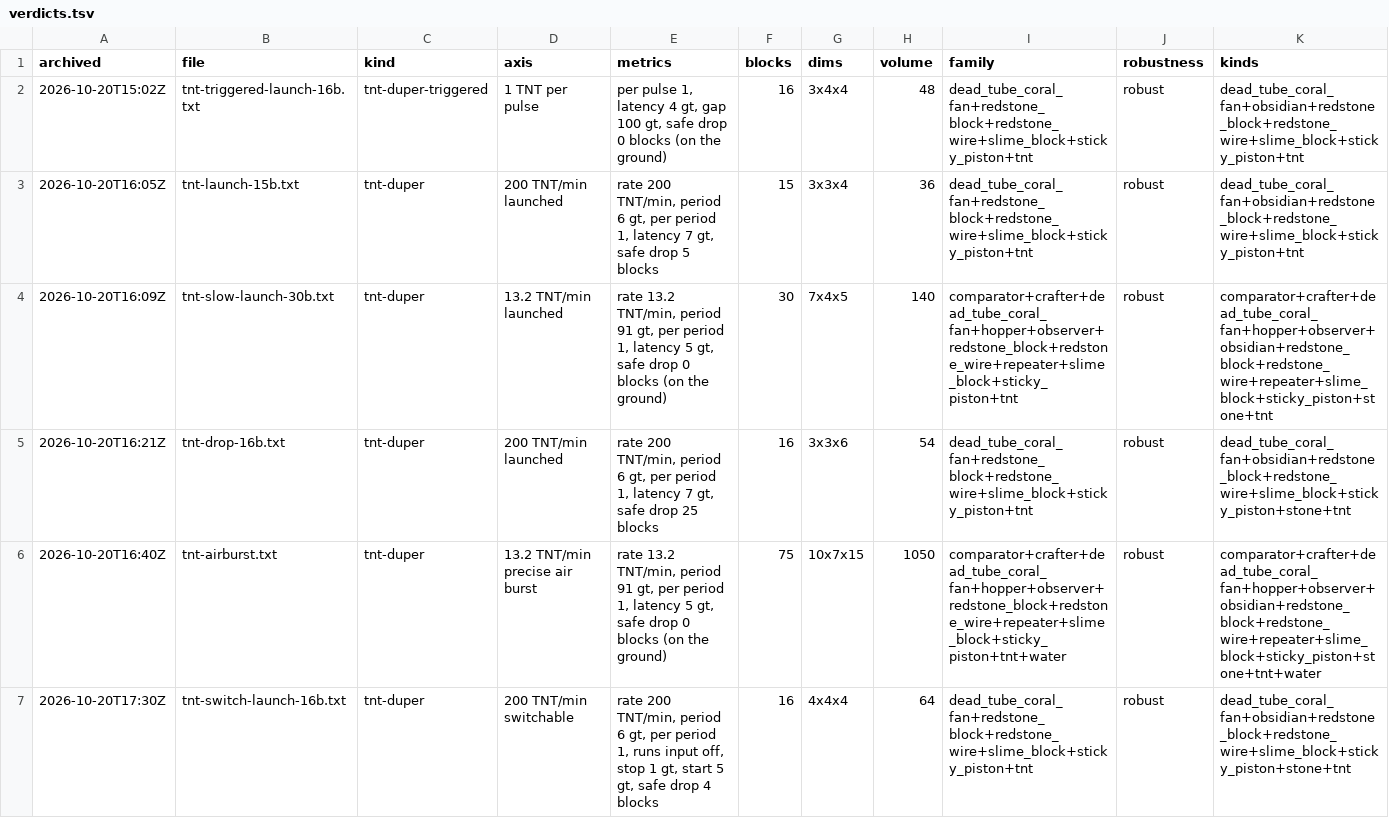
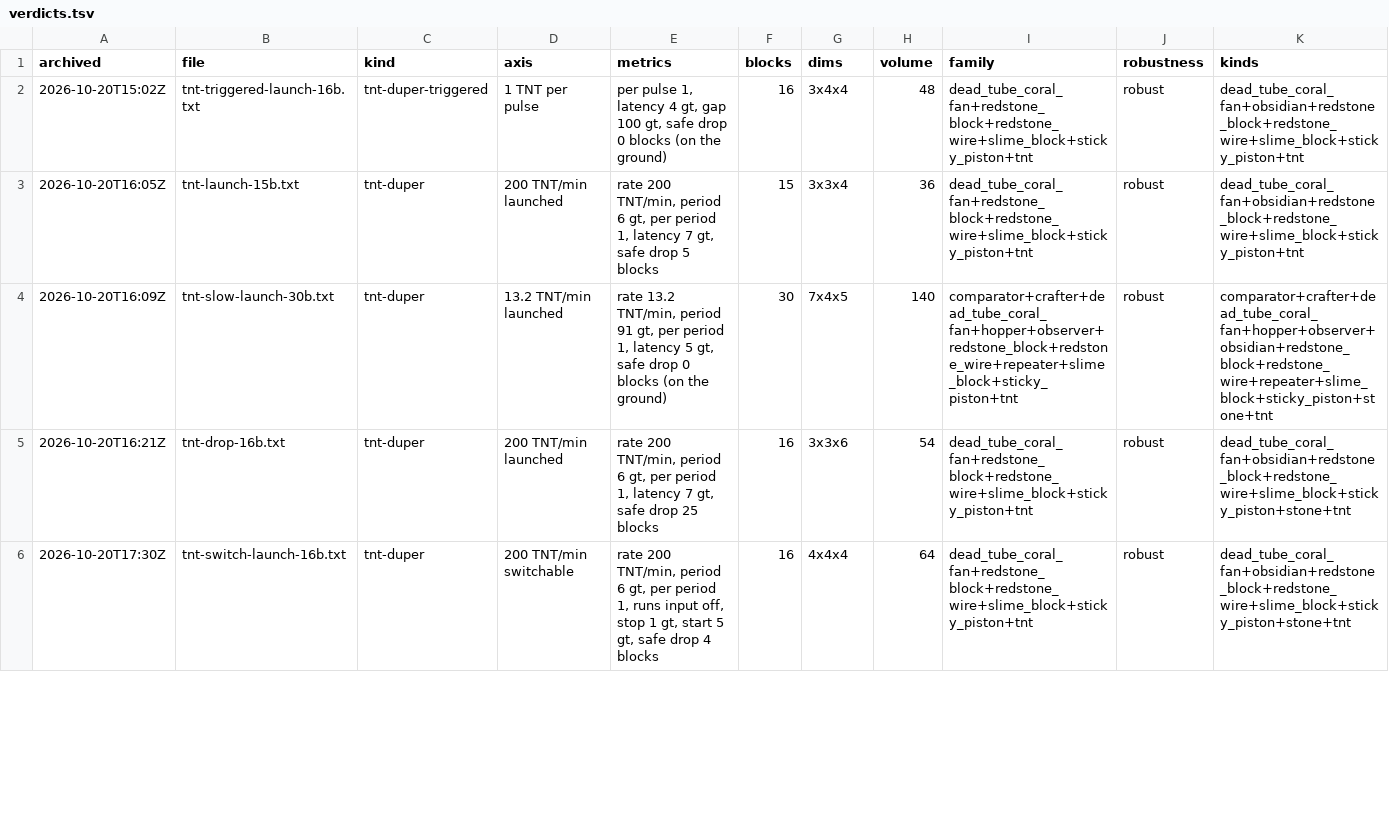
Before and after one commit to vjeux/minecraft-tas, a TSV file: designs/circuits/tnt/archive/verdicts.tsv, drawn as a sheet; only a part is shown; removed rows and columns are numbered as before the commit, all else as after; rows hold the shown columns only; the diff covers the shown part only; the diff names each change by its address in the sheet, - before the commit and + after, or states it on an @@ line.

Commit message:
tnt-airburst: 58 blocks, replacing the 75-block one (vjeux: no first jump). Each TNT is thrown 4 blocks into a fence post over a one-cell water channel, the current pins it against a second fence post, a slime piston launches it straight up 58 gt after it was lit (an observer at the engine push, a repeater hairpin and an observer line), and it explodes at its apex almost 10 blocks above the channel, over 7 blocks from any block a blast could break. Game, 16 builds: robust, 20 exploded, design intact, precise: 19 TNT at one point at fuse 1, in mid-air, useful; redsim: precise over all 40 kicks, robust over every kick on both grounds + 64 per-TNT-kick runs. Straight up from right at the duper peaks only ~6 above the machine's top slime (inside the 6.9-block reach), hence 4 blocks north; the x stop is a fence post so the TNT rests over obsidian and the first launch tick closes the 0.0003-block stop-short Entity.move leaves

```diff
--- a/designs/circuits/tnt/archive/verdicts.tsv
+++ b/designs/circuits/tnt/archive/verdicts.tsv
-row 6: 2026-10-20T16:40Z | tnt-airburst.txt | tnt-duper | 13.2 TNT/min precise air burst | rate 13.2 TNT/min, period 91 gt, per period 1, latency 5 gt, safe drop 0 blocks (on the ground) | 75 | 10x7x15 | 1050 | comparator+crafter+dead_tube_coral_fan+hopper+observer+redstone_block+redstone_wire+repeater+slime_block+sticky_piston+tnt+water | robust | comparator+crafter+dead_tube_coral_fan+hopper+observer+obsidian+redstone_block+redstone_wire+repeater+slime_block+sticky_piston+stone+tnt+water
```
Also changed, not shown: 1 added row elsewhere in this file, designs/circuits/catalog.tsv, designs/circuits/tnt/archive/captions.tsv, 5 other files.
